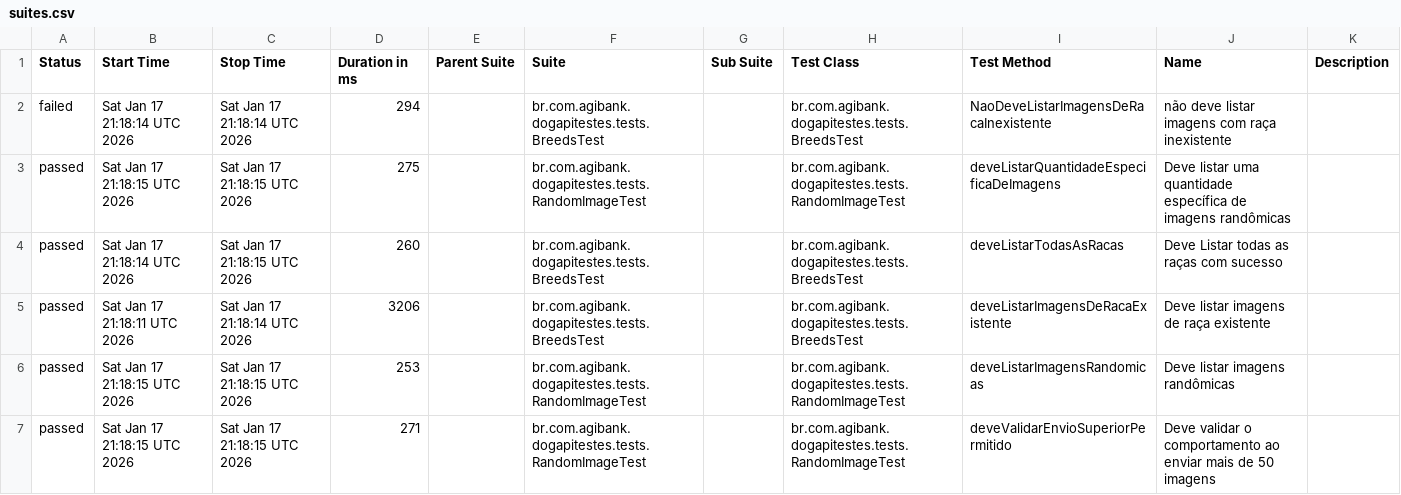
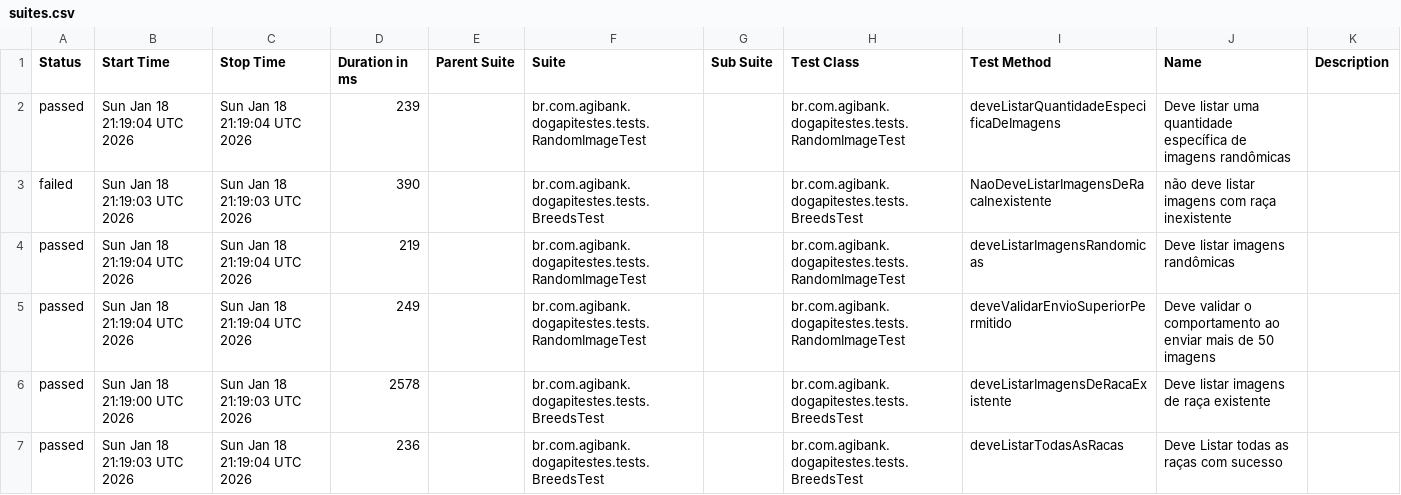
Before and after one commit to JosinaldoGJunior/desafio-tecnico-agibank, a CSV file: data/suites.csv, drawn as a sheet.

```diff
--- a/data/suites.csv
+++ b/data/suites.csv
@@ -1,7 +1,7 @@
 "Status","Start Time","Stop Time","Duration in ms","Parent Suite","Suite","Sub Suite","Test Class","Test Method","Name","Description"
-"failed","Sat Jan 17 21:18:14 UTC 2026","Sat Jan 17 21:18:14 UTC 2026","294","","br.com.agibank.dogapitestes.tests.BreedsTest","","br.com.agibank.dogapitestes.tests.BreedsTest","NaoDeveListarImagensDeRacaInexistente","não deve listar imagens com raça inexistente",""
-"passed","Sat Jan 17 21:18:15 UTC 2026","Sat Jan 17 21:18:15 UTC 2026","275","","br.com.agibank.dogapitestes.tests.RandomImageTest","","br.com.agibank.dogapitestes.tests.RandomImageTest","deveListarQuantidadeEspecificaDeImagens","Deve listar uma quantidade específica de imagens randômicas",""
-"passed","Sat Jan 17 21:18:14 UTC 2026","Sat Jan 17 21:18:15 UTC 2026","260","","br.com.agibank.dogapitestes.tests.BreedsTest","","br.com.agibank.dogapitestes.tests.BreedsTest","deveListarTodasAsRacas","Deve Listar todas as raças com sucesso",""
-"passed","Sat Jan 17 21:18:11 UTC 2026","Sat Jan 17 21:18:14 UTC 2026","3206","","br.com.agibank.dogapitestes.tests.BreedsTest","","br.com.agibank.dogapitestes.tests.BreedsTest","deveListarImagensDeRacaExistente","Deve listar imagens de raça existente",""
-"passed","Sat Jan 17 21:18:15 UTC 2026","Sat Jan 17 21:18:15 UTC 2026","253","","br.com.agibank.dogapitestes.tests.RandomImageTest","","br.com.agibank.dogapitestes.tests.RandomImageTest","deveListarImagensRandomicas","Deve listar imagens randômicas",""
-"passed","Sat Jan 17 21:18:15 UTC 2026","Sat Jan 17 21:18:15 UTC 2026","271","","br.com.agibank.dogapitestes.tests.RandomImageTest","","br.com.agibank.dogapitestes.tests.RandomImageTest","deveValidarEnvioSuperiorPermitido","Deve validar o comportamento ao enviar mais de 50 imagens",""
+"passed","Sun Jan 18 21:19:04 UTC 2026","Sun Jan 18 21:19:04 UTC 2026","239","","br.com.agibank.dogapitestes.tests.RandomImageTest","","br.com.agibank.dogapitestes.tests.RandomImageTest","deveListarQuantidadeEspecificaDeImagens","Deve listar uma quantidade específica de imagens randômicas",""
+"failed","Sun Jan 18 21:19:03 UTC 2026","Sun Jan 18 21:19:03 UTC 2026","390","","br.com.agibank.dogapitestes.tests.BreedsTest","","br.com.agibank.dogapitestes.tests.BreedsTest","NaoDeveListarImagensDeRacaInexistente","não deve listar imagens com raça inexistente",""
+"passed","Sun Jan 18 21:19:04 UTC 2026","Sun Jan 18 21:19:04 UTC 2026","219","","br.com.agibank.dogapitestes.tests.RandomImageTest","","br.com.agibank.dogapitestes.tests.RandomImageTest","deveListarImagensRandomicas","Deve listar imagens randômicas",""
+"passed","Sun Jan 18 21:19:04 UTC 2026","Sun Jan 18 21:19:04 UTC 2026","249","","br.com.agibank.dogapitestes.tests.RandomImageTest","","br.com.agibank.dogapitestes.tests.RandomImageTest","deveValidarEnvioSuperiorPermitido","Deve validar o comportamento ao enviar mais de 50 imagens",""
+"passed","Sun Jan 18 21:19:00 UTC 2026","Sun Jan 18 21:19:03 UTC 2026","2578","","br.com.agibank.dogapitestes.tests.BreedsTest","","br.com.agibank.dogapitestes.tests.BreedsTest","deveListarImagensDeRacaExistente","Deve listar imagens de raça existente",""
+"passed","Sun Jan 18 21:19:03 UTC 2026","Sun Jan 18 21:19:04 UTC 2026","236","","br.com.agibank.dogapitestes.tests.BreedsTest","","br.com.agibank.dogapitestes.tests.BreedsTest","deveListarTodasAsRacas","Deve Listar todas as raças com sucesso",""
```
Also changed, not shown: 26 other files.
